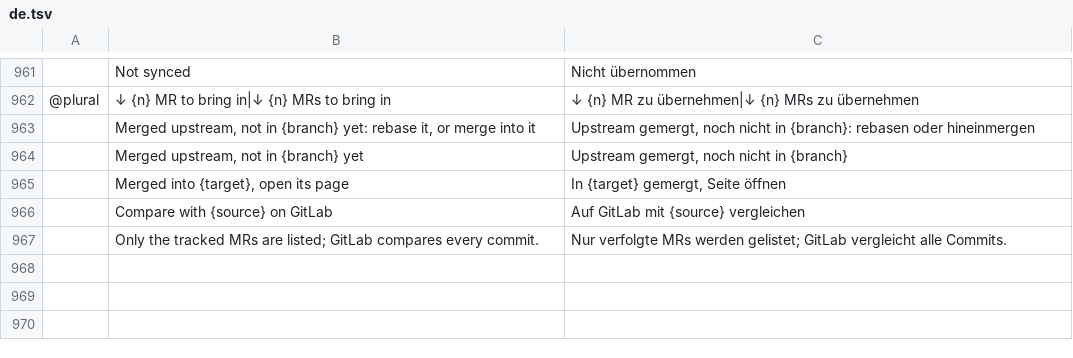
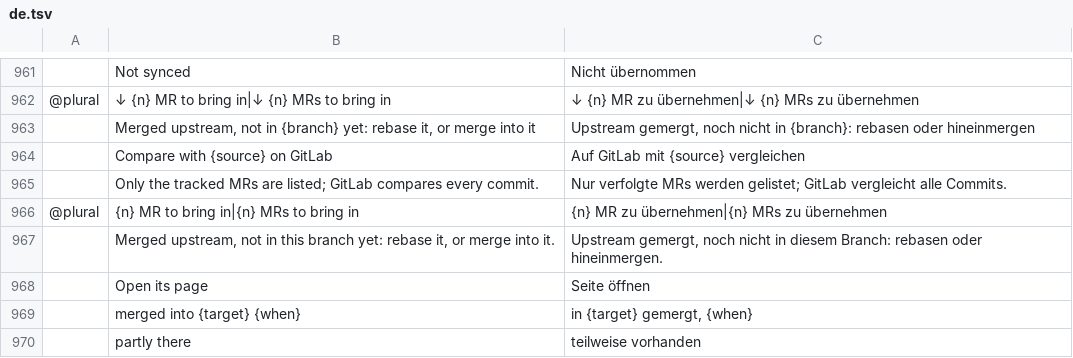
Before and after one commit to julien-langlois/gitlab-tracker, a TSV file: gitlab-tracker/i18n/de.tsv, drawn as a sheet; only a part is shown, gaps mark what is left out; removed rows and columns are numbered as before the commit, all else as after; the diff names each change by its address in the sheet, - before the commit and + after, or states it on an @@ line.

Commit message:
fix(gui): list only merged MRs to bring in, newest first in timelines

```diff
--- a/gitlab-tracker/i18n/de.tsv
+++ b/gitlab-tracker/i18n/de.tsv
-row 964:  | Merged upstream, not in {branch} yet | Upstream gemergt, noch nicht in {branch}
-row 965:  | Merged into {target}, open its page | In {target} gemergt, Seite öffnen
+row 966: @plural | {n} MR to bring in|{n} MRs to bring in | {n} MR zu übernehmen|{n} MRs zu übernehmen
+row 967:  | Merged upstream, not in this branch yet: rebase it, or merge into it. | Upstream gemergt, noch nicht in diesem Branch: rebasen oder hineinmergen.
+row 968:  | Open its page | Seite öffnen
+row 969:  | merged into {target} {when} | in {target} gemergt, {when}
+row 970:  | partly there | teilweise vorhanden
```
Also changed, not shown: gitlab-tracker/i18n/es.tsv, gitlab-tracker/i18n/fr.tsv, 6 other files.
